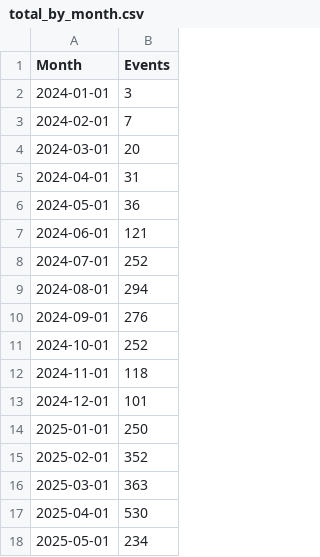
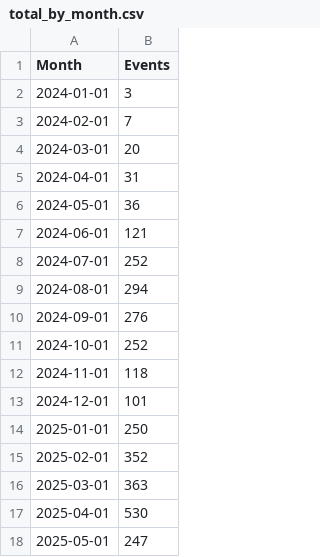
Before and after one commit to open-innovations/bradford-2025, a CSV file: src/themes/programme/_data/events/total_by_month.csv, drawn as a sheet.

```diff
--- a/src/themes/programme/_data/events/total_by_month.csv
+++ b/src/themes/programme/_data/events/total_by_month.csv
@@ -17,2 +17,2 @@ Month,Events
 2025-04-01,530
-2025-05-01,234
+2025-05-01,247
```
Also changed, not shown: src/themes/programme/_data/events/monthly_breakdown.csv, src/themes/programme/_data/events/monthly_by_project.csv, 18 other files.
